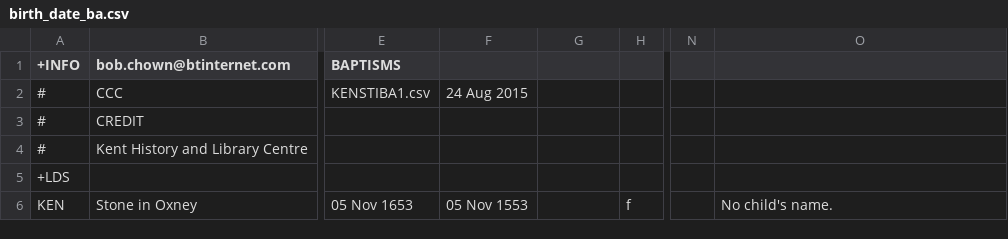
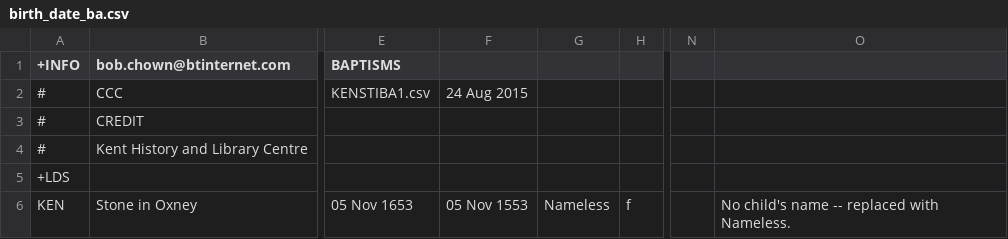
Before and after one commit to FreeUKGen/MyopicVicar, a CSV file: test_data/freereg1_csvs/artificial/birth_date_ba.csv, drawn as a sheet; only a part is shown, gaps mark what is left out; the diff names each change by its address in the sheet, - before the commit and + after, or states it on an @@ line.

```diff
--- a/test_data/freereg1_csvs/artificial/birth_date_ba.csv
+++ b/test_data/freereg1_csvs/artificial/birth_date_ba.csv
-G6: (empty)
+G6: Nameless
-O6: No child's name.
+O6: No child's name -- replaced with Nameless.
```
Also changed, not shown: 6 other files.
